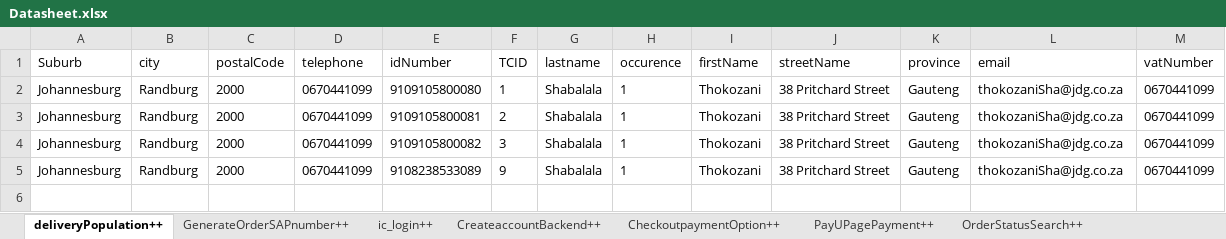
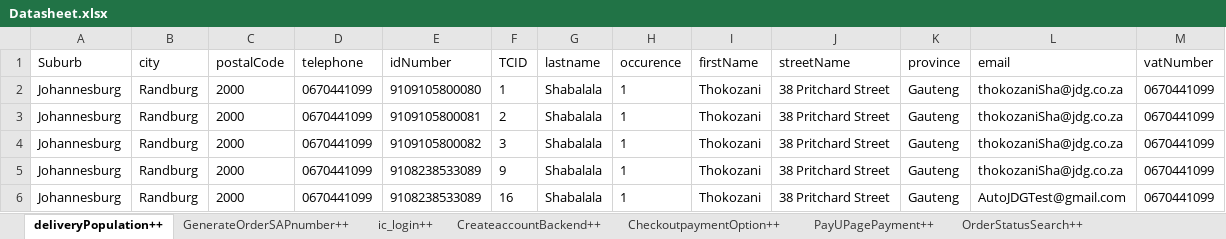
Before and after one commit to Nhlanhla007/Lesaka_automation, an Excel workbook: Reports/Datasheet.xlsx, sheet deliveryPopulation++, drawn as a sheet; values as stored, in another font and other column widths than the file's, no borders; the diff names each change by its address in the sheet, - before the commit and + after, or states it on an @@ line.

```diff
--- a/Reports/Datasheet.xlsx (sheet deliveryPopulation++)
+++ b/Reports/Datasheet.xlsx (sheet deliveryPopulation++)
+row 6: Johannesburg | Randburg | 2000 | 0670441099 | 9108238533089 | 16 | Shabalala | 1 | Thokozani | 38 Pritchard Street | Gauteng | AutoJDGTest@gmail.com | 0670441099
```
Also changed, not shown: sheet icGiftCardPurchase++, sheet PayUPagePayment++, sheet accountCreation++, sheet IC, sheet CheckoutpaymentOption++, sheet CreateaccountBackend++, 1 more sheet, 9 other files.
